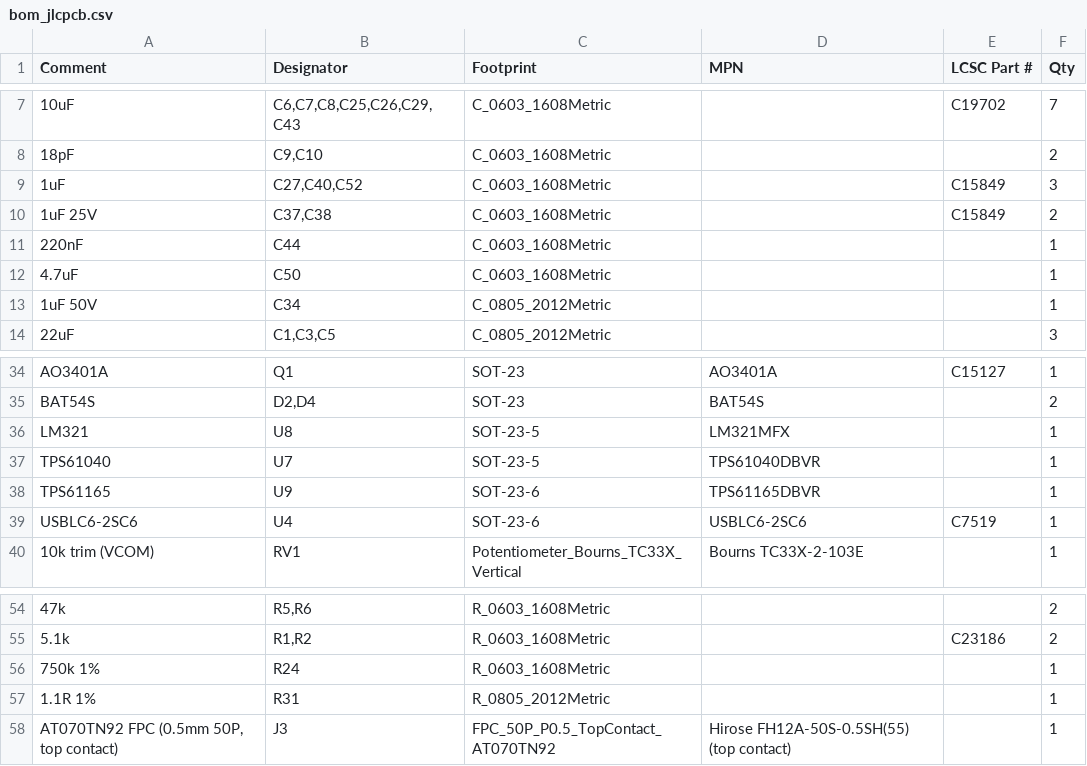
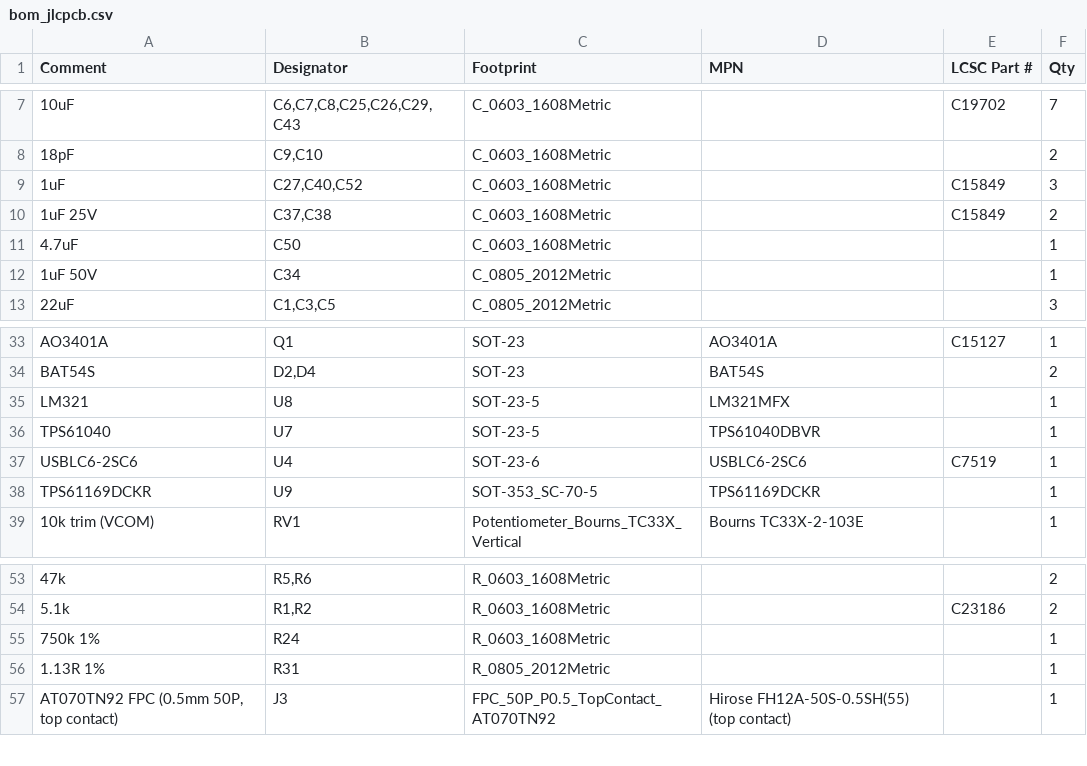
Before and after one commit to Novin3dp/7inch-hdmi-screen, a CSV file: hardware_dual/fab/bom_jlcpcb.csv, drawn as a sheet; only a part is shown, gaps mark what is left out; removed rows and columns are numbered as before the commit, all else as after; the diff names each change by its address in the sheet, - before the commit and + after, or states it on an @@ line.

```diff
--- a/hardware_dual/fab/bom_jlcpcb.csv
+++ b/hardware_dual/fab/bom_jlcpcb.csv
-row 11: 220nF | C44 | C_0603_1608Metric |  |  | 1
-row 38: TPS61165 | U9 | SOT-23-6 | TPS61165DBVR |  | 1
+row 38: TPS61169DCKR | U9 | SOT-353_SC-70-5 | TPS61169DCKR |  | 1
-A56 (Comment): 1.1R 1%
+A56 (Comment): 1.13R 1%
```
Also changed, not shown: hardware_dual/fab/cpl_jlcpcb.csv, 24 other files.
